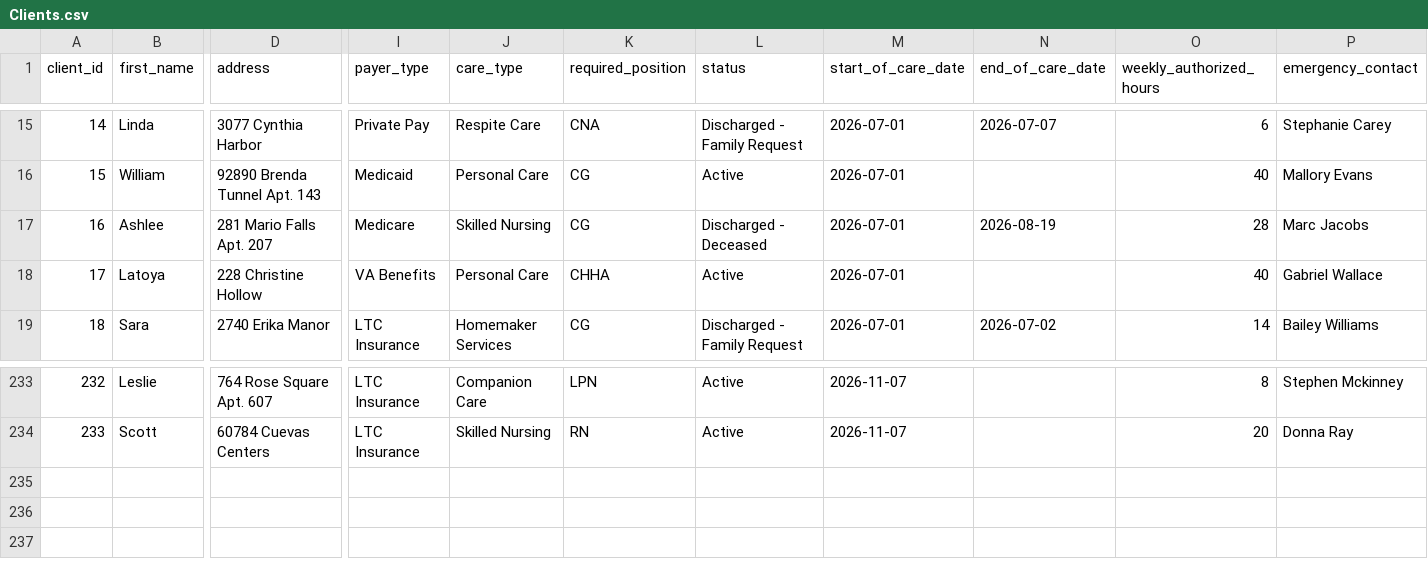
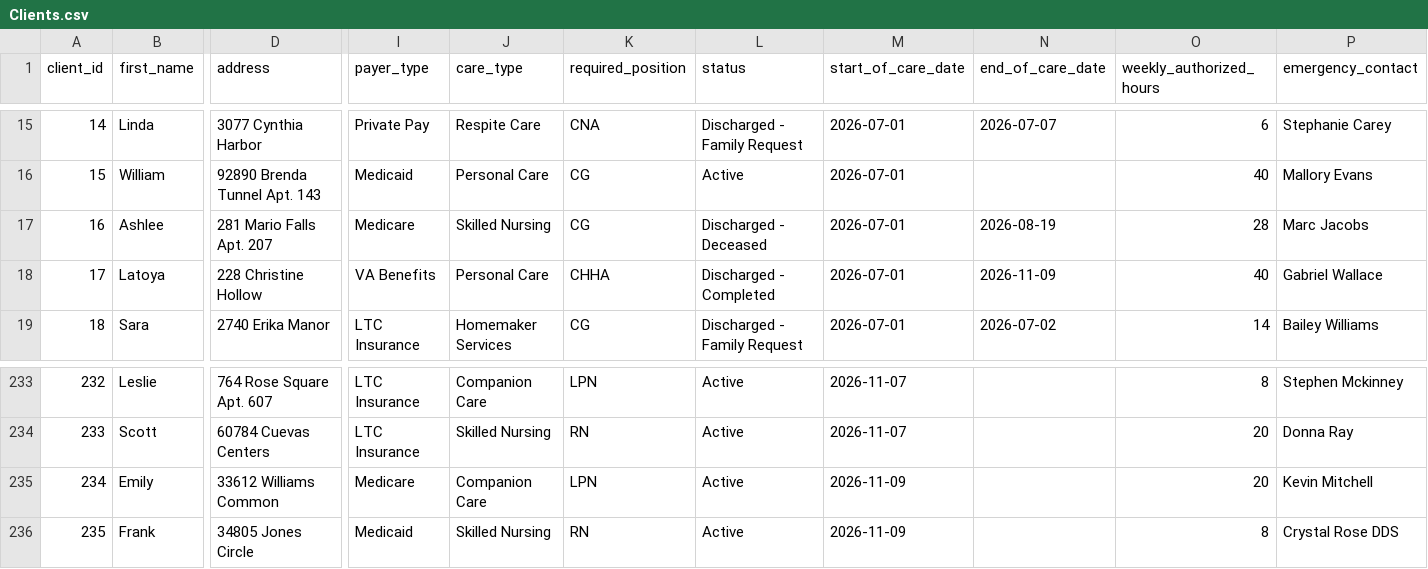
Before and after one commit to uzairnauman/Work_Opportunity_Tax_Credit, a CSV file: Datasets/Clients.csv, drawn as a sheet; only a part is shown, gaps mark what is left out; rows hold the shown columns only; the diff names each change by its address in the sheet, - before the commit and + after, or states it on an @@ line.

```diff
--- a/Datasets/Clients.csv
+++ b/Datasets/Clients.csv
-L18 (status): Active
+L18 (status): Discharged - Completed
-N18 (end_of_care_date): (empty)
+N18 (end_of_care_date): 2026-11-09
+row 235: 234 | Emily | 33612 Williams Common | Medicare | Companion Care | LPN | Active | 2026-11-09 |  | 20 | Kevin Mitchell
+row 236: 235 | Frank | 34805 Jones Circle | Medicaid | Skilled Nursing | RN | Active | 2026-11-09 |  | 8 | Crystal Rose DDS
```
Also changed, not shown: 1 other file.
